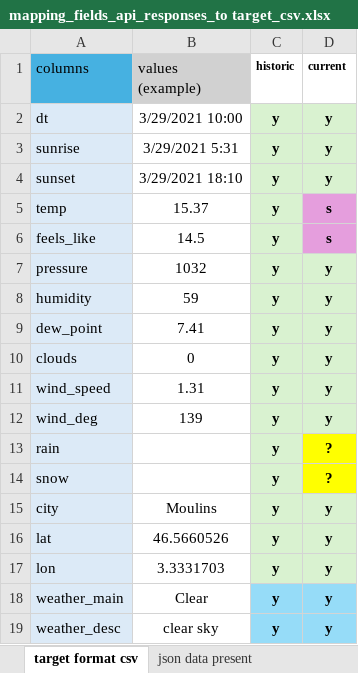
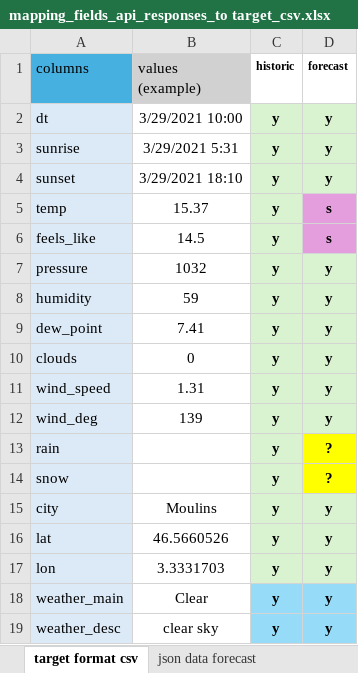
Before and after one commit to Sheikoh/REnergies_efficiency_prediction, an Excel workbook: code/02_Openweathermap/mapping_fields_api_responses_to target_csv.xlsx, sheet target format csv, drawn as a sheet; values as stored, in another font and other column widths than the file's, no borders; the diff names each change by its address in the sheet, - before the commit and + after, or states it on an @@ line.

```diff
--- a/code/02_Openweathermap/mapping_fields_api_responses_to target_csv.xlsx (sheet target format csv)
+++ b/code/02_Openweathermap/mapping_fields_api_responses_to target_csv.xlsx (sheet target format csv)
-sheet tab: json data present
+sheet tab: json data forecast
-D1: current
+D1: forecast
```
Also changed, not shown: other sheet tabs.
